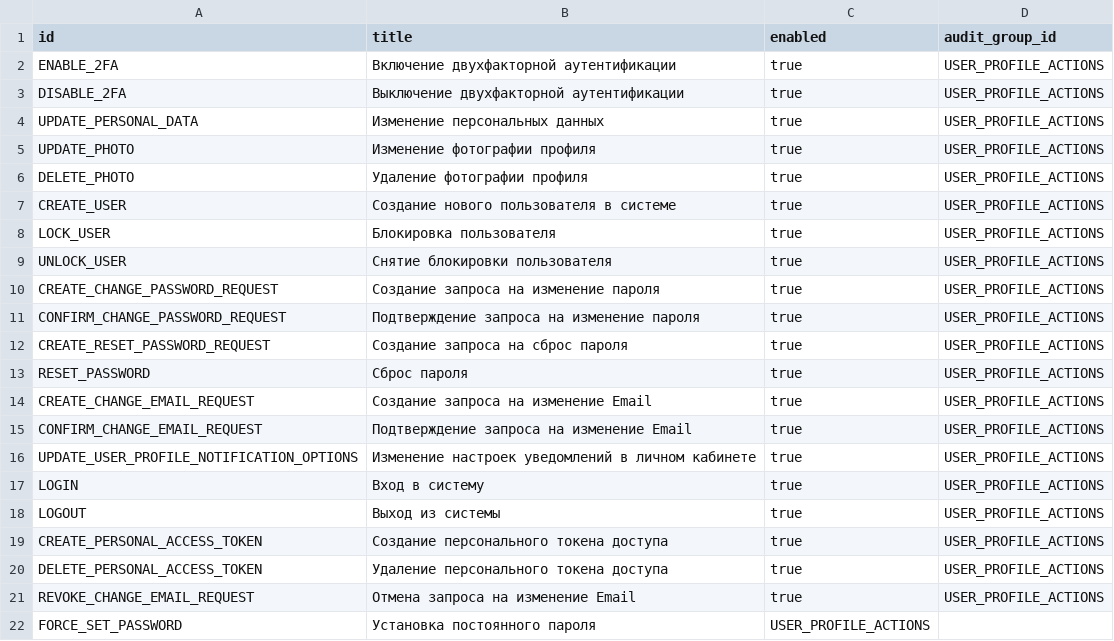
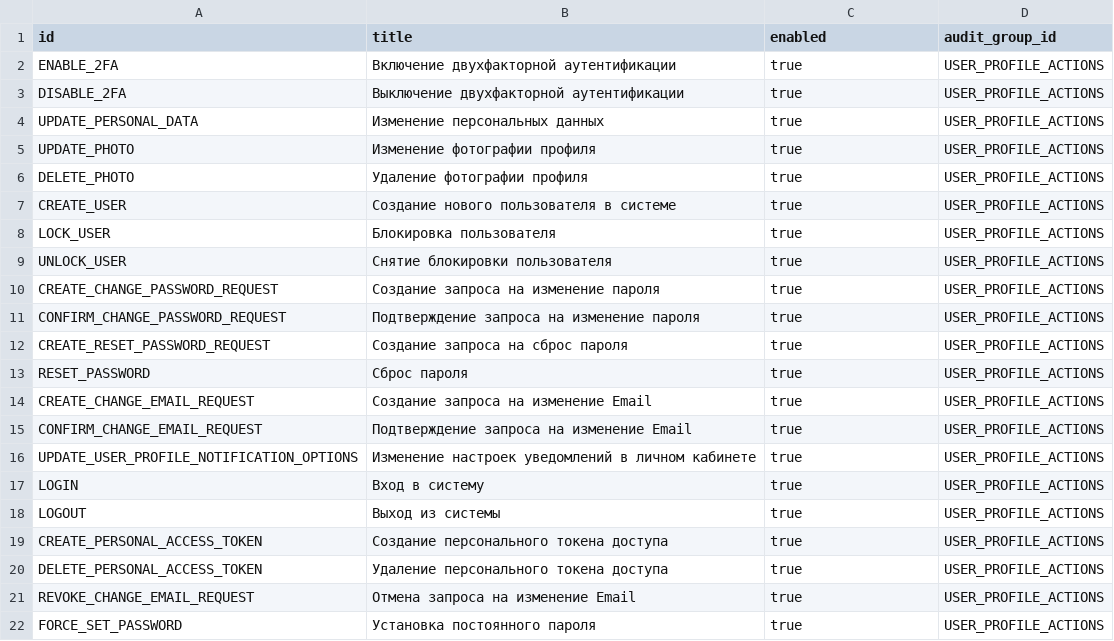
Before and after one commit to Stonnos/eca-service, a CSV file: eca-oauth/src/main/resources/audit/codes.csv, drawn as a sheet.

```diff
--- a/eca-oauth/src/main/resources/audit/codes.csv
+++ b/eca-oauth/src/main/resources/audit/codes.csv
@@ -21,2 +21,2 @@ DELETE_PERSONAL_ACCESS_TOKEN;Удаление персонального ток
 REVOKE_CHANGE_EMAIL_REQUEST;Отмена запроса на изменение Email;true;USER_PROFILE_ACTIONS
-FORCE_SET_PASSWORD;Установка постоянного пароля;USER_PROFILE_ACTIONS
+FORCE_SET_PASSWORD;Установка постоянного пароля;true;USER_PROFILE_ACTIONS
```
Also changed, not shown: 2 other files.
